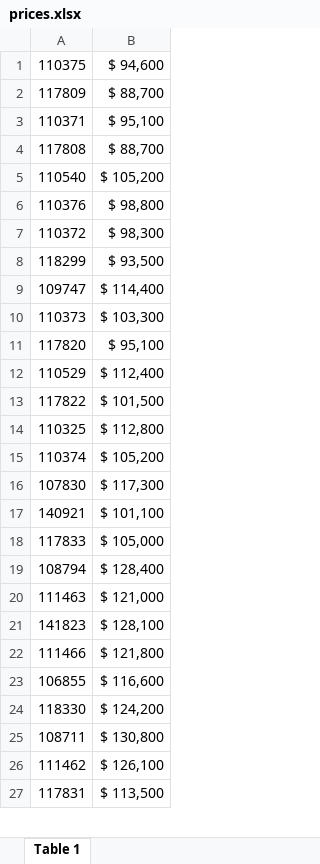
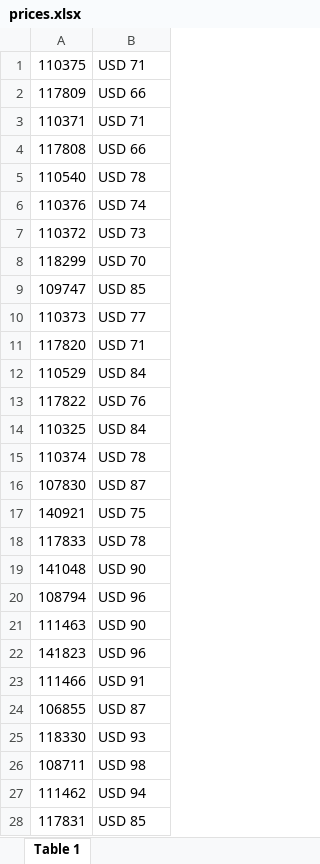
Before and after one commit to agustinlina/la_union_api_prices, an Excel workbook: api/files/prices.xlsx, sheet Table 1, drawn as a sheet; only a part is shown; values as stored, in another font and other column widths than the file's, no cell formats; charts and pictures not drawn; addresses are those after the commit; the diff covers the shown part only; the diff names each change by its address in the sheet, - before the commit and + after, or states it on an @@ line.

Commit message:
main

```diff
--- a/api/files/prices.xlsx (sheet Table 1)
+++ b/api/files/prices.xlsx (sheet Table 1)
-B1: $ 94,600
+B1: USD 71
-B2: $ 88,700
+B2: USD 66
-B3: $ 95,100
+B3: USD 71
-B4: $ 88,700
+B4: USD 66
-B5: $ 105,200
+B5: USD 78
-B6: $ 98,800
+B6: USD 74
-B7: $ 98,300
+B7: USD 73
-B8: $ 93,500
+B8: USD 70
-B9: $ 114,400
+B9: USD 85
-B10: $ 103,300
+B10: USD 77
-B11: $ 95,100
+B11: USD 71
-B12: $ 112,400
+B12: USD 84
-B13: $ 101,500
+B13: USD 76
-B14: $ 112,800
+B14: USD 84
-B15: $ 105,200
+B15: USD 78
-B16: $ 117,300
+B16: USD 87
-B17: $ 101,100
+B17: USD 75
-B18: $ 105,000
+B18: USD 78
+row 19: 141048 | USD 90
-B20: $ 128,400
+B20: USD 96
-B21: $ 121,000
+B21: USD 90
-B22: $ 128,100
+B22: USD 96
-B23: $ 121,800
+B23: USD 91
-B24: $ 116,600
+B24: USD 87
-B25: $ 124,200
+B25: USD 93
-B26: $ 130,800
+B26: USD 98
-B27: $ 126,100
+B27: USD 94
-B28: $ 113,500
+B28: USD 85
```
Also changed, not shown: 20 added rows, 12 removed rows and 742 edited cells elsewhere in this sheet, cell formats, charts or pictures.
